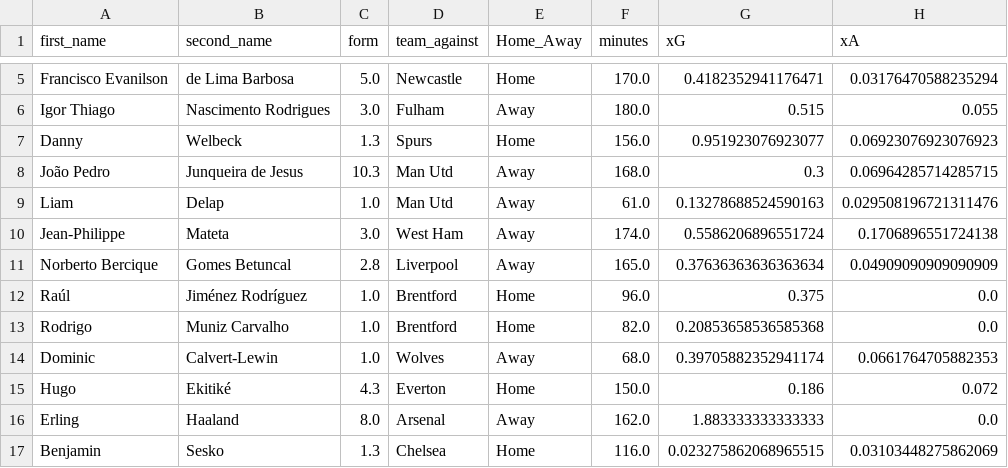
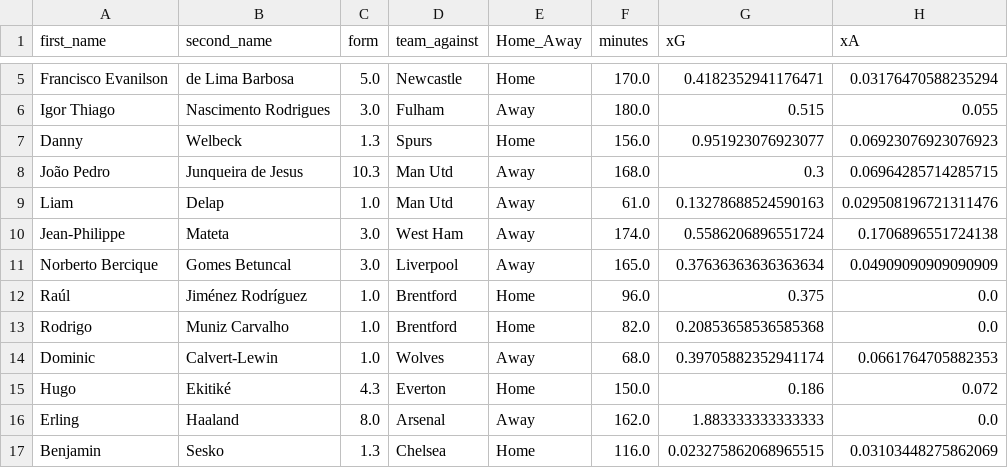
Before and after one commit to sarthakk88/FPL-StatsHub, a CSV file: data/attackers_away.csv, drawn as a sheet; only a part is shown, gaps mark what is left out; the diff names each change by its address in the sheet, - before the commit and + after, or states it on an @@ line.

```diff
--- a/data/attackers_away.csv
+++ b/data/attackers_away.csv
-C11 (form): 2.8
+C11 (form): 3.0
```
Also changed, not shown: data/attackers_all.csv, data/attackers_away_last5.csv, 21 other files.
